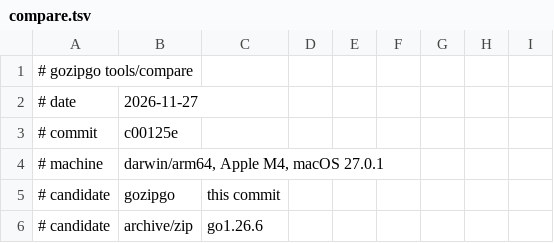
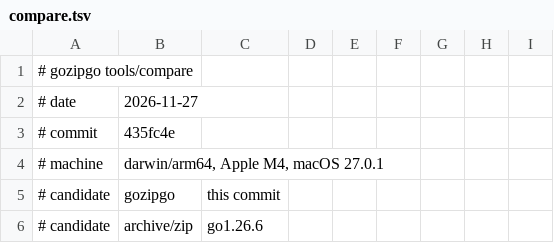
Before and after one commit to polestorm/gozipgo, a TSV file: docs/results/compare.tsv, drawn as a sheet; only a part is shown; the diff covers the shown part only.

```diff
--- a/docs/results/compare.tsv
+++ b/docs/results/compare.tsv
@@ -2,3 +2,3 @@
 # date	2026-11-27
-# commit	c00125e
+# commit	435fc4e
 # machine	darwin/arm64, Apple M4, macOS 27.0.1
```
Also changed, not shown: 10 edited cells elsewhere in this file, docs/results/bench.tsv, 3 other files.
